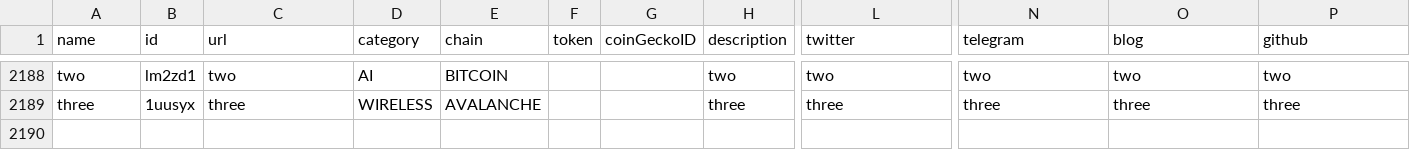
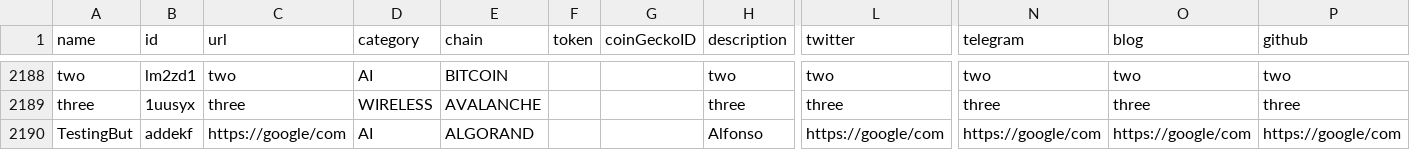
Before and after one commit to EduardJ/testingOctokit, a CSV file: scripts/data/DePIN-Projects.csv, drawn as a sheet; only a part is shown, gaps mark what is left out; rows hold the shown columns only; the diff names each change by its address in the sheet, - before the commit and + after, or states it on an @@ line.

Commit message:
Add new project TestingBut  ## Suggestion description:
 AI - Test

```diff
--- a/scripts/data/DePIN-Projects.csv
+++ b/scripts/data/DePIN-Projects.csv
+row 2190: TestingBut | addekf | https://google/com | AI | ALGORAND |  |  | Alfonso | https://google/com | https://google/com | https://google/com | https://google/com
```
Also changed, not shown: scripts/data/DePIN-Projects-Dune.csv.
